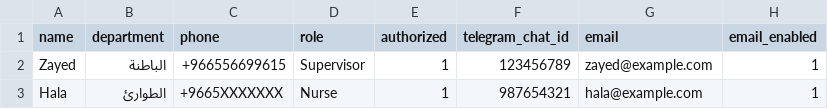
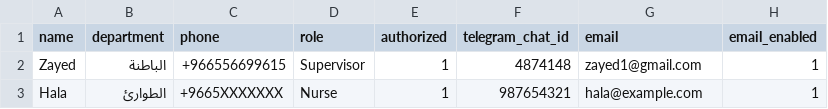
Before and after one commit to zayed1/SmartHospital, a CSV file: data/staff.csv, drawn as a sheet.

Commit message:
Update staff.csv

```diff
--- a/data/staff.csv
+++ b/data/staff.csv
@@ -1,3 +1,3 @@
 name,department,phone,role,authorized,telegram_chat_id,email,email_enabled
-Zayed,الباطنة,+966556699615,Supervisor,1,123456789,zayed@example.com,1
+Zayed,الباطنة,+966556699615,Supervisor,1,4874148,zayed1@gmail.com,1
 Hala,الطوارئ,+9665XXXXXXX,Nurse,1,987654321,hala@example.com,1
```
